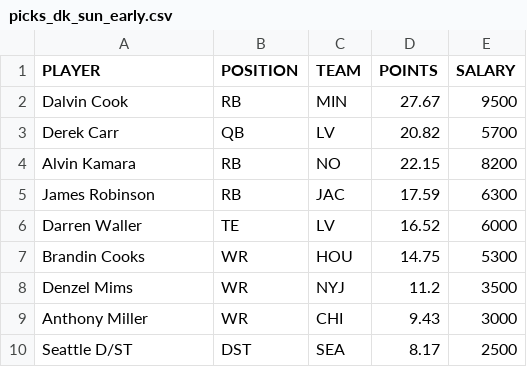
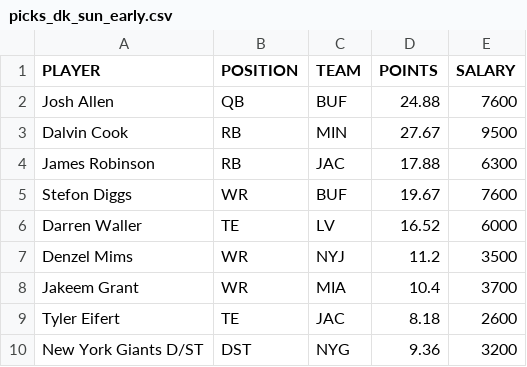
Before and after one commit to tomasokal/dfs, a CSV file: Output/picks_dk_sun_early.csv, drawn as a sheet.

```diff
--- a/Output/picks_dk_sun_early.csv
+++ b/Output/picks_dk_sun_early.csv
@@ -1,10 +1,10 @@
 PLAYER,POSITION,TEAM,POINTS,SALARY
+Josh Allen,QB,BUF,24.88,7600
 Dalvin Cook,RB,MIN,27.67,9500
-Derek Carr,QB,LV,20.82,5700
-Alvin Kamara,RB,NO,22.15,8200
-James Robinson,RB,JAC,17.59,6300
+James Robinson,RB,JAC,17.88,6300
+Stefon Diggs,WR,BUF,19.67,7600
 Darren Waller,TE,LV,16.52,6000
-Brandin Cooks,WR,HOU,14.75,5300
 Denzel Mims,WR,NYJ,11.2,3500
-Anthony Miller,WR,CHI,9.43,3000
-Seattle D/ST,DST,SEA,8.17,2500
+Jakeem Grant,WR,MIA,10.4,3700
+Tyler Eifert,TE,JAC,8.18,2600
+New York Giants D/ST,DST,NYG,9.36,3200
```
Also changed, not shown: Output/picks_fd.csv, Output/picks_fd_afternoon.csv, 23 other files.
